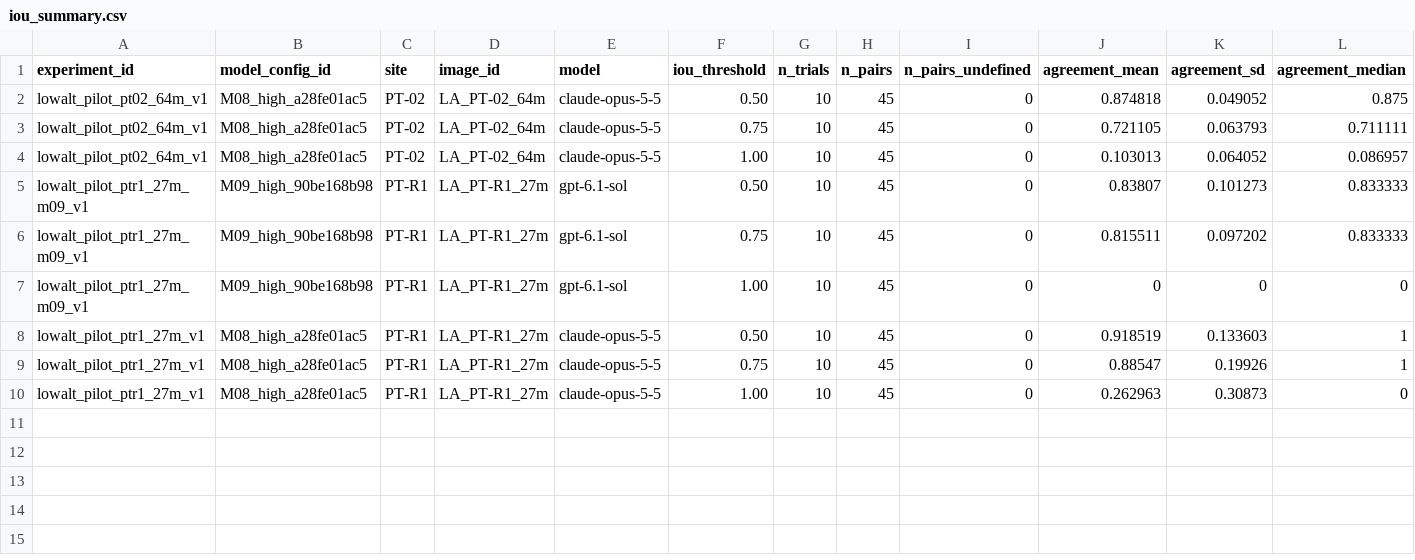
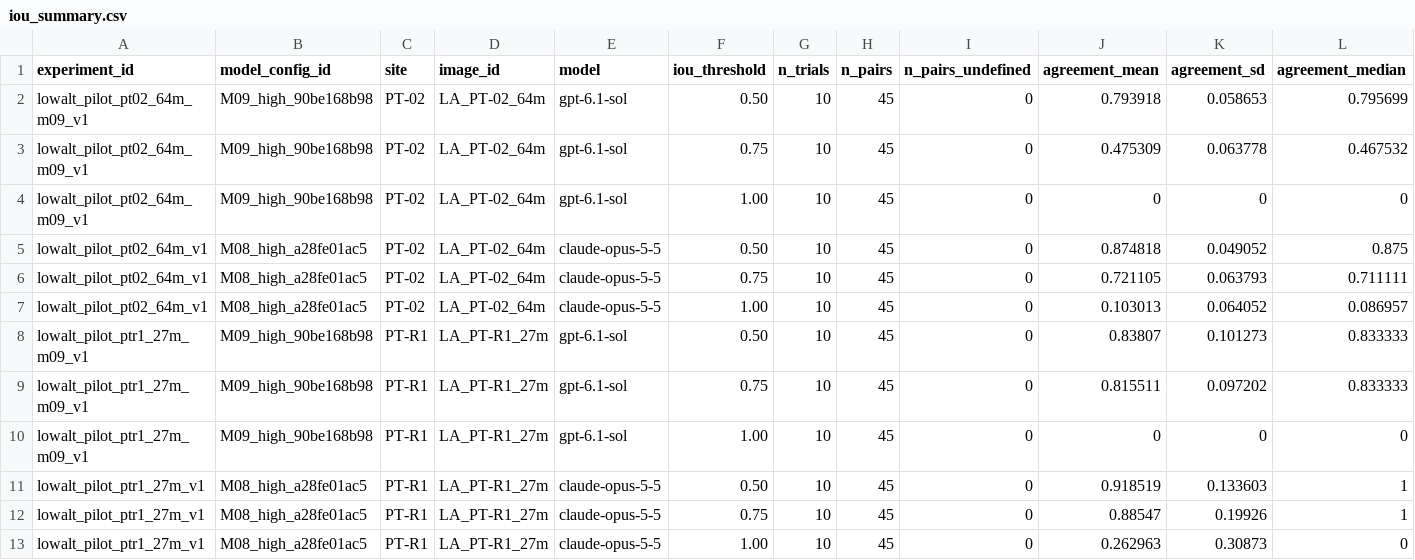
Before and after one commit to gabrielpriante/tree_boxes, a CSV file: evaluation_results/iou_summary.csv, drawn as a sheet; only a part is shown; rows hold the shown columns only; the diff names each change by its address in the sheet, - before the commit and + after, or states it on an @@ line.

```diff
--- a/evaluation_results/iou_summary.csv
+++ b/evaluation_results/iou_summary.csv
+row 2: lowalt_pilot_pt02_64m_m09_v1 | M09_high_90be168b98 | PT-02 | LA_PT-02_64m | gpt-6.1-sol | 0.50 | 10 | 45 | 0 | 0.793918 | 0.058653 | 0.795699
+row 3: lowalt_pilot_pt02_64m_m09_v1 | M09_high_90be168b98 | PT-02 | LA_PT-02_64m | gpt-6.1-sol | 0.75 | 10 | 45 | 0 | 0.475309 | 0.063778 | 0.467532
+row 4: lowalt_pilot_pt02_64m_m09_v1 | M09_high_90be168b98 | PT-02 | LA_PT-02_64m | gpt-6.1-sol | 1.00 | 10 | 45 | 0 | 0 | 0 | 0
```
Also changed, not shown: evaluation_results/count_consistency.csv, evaluation_results/count_vs_field_inventory.csv, 21 other files.
